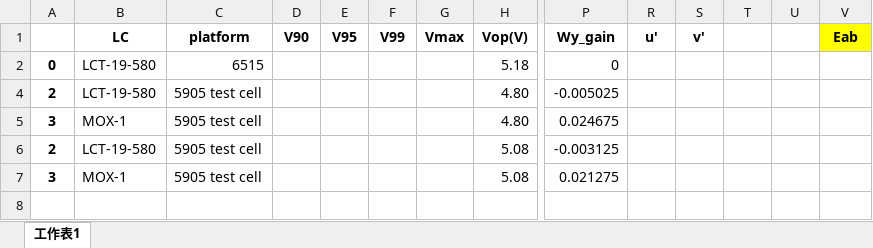
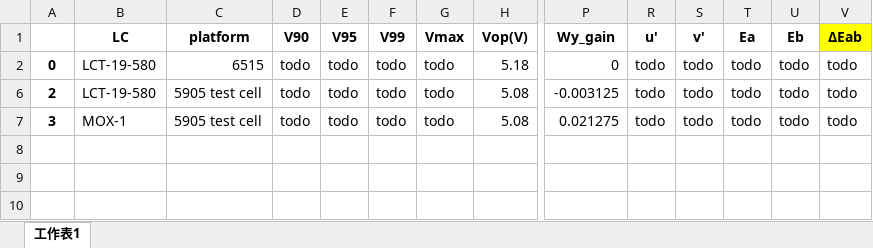
Before and after one commit to dimsplendid/tdtoolkit_web, an Excel workbook: old_ref/X50/output/summary0705.xlsx, sheet 工作表1, drawn as a sheet; only a part is shown, gaps mark what is left out; values as stored, in another font and other column widths than the file's, no borders; rows hold the shown columns only; the diff names each change by its address in the sheet, - before the commit and + after, or states it on an @@ line.

```diff
--- a/old_ref/X50/output/summary0705.xlsx (sheet 工作表1)
+++ b/old_ref/X50/output/summary0705.xlsx (sheet 工作表1)
-T1: (empty)
+T1: Ea
-U1: (empty)
+U1: Eb
-V1: Eab
+V1: ΔEab
-D2 (V90): (empty)
+D2 (V90): todo
-E2 (V95): (empty)
+E2 (V95): todo
-F2 (V99): (empty)
+F2 (V99): todo
-G2 (Vmax): (empty)
+G2 (Vmax): todo
-R2 (u'): (empty)
+R2 (u'): todo
-S2 (v'): (empty)
+S2 (v'): todo
-T2 (Ea): (empty)
+T2 (Ea): todo
-U2 (Eb): (empty)
+U2 (Eb): todo
-V2 (ΔEab): (empty)
+V2 (ΔEab): todo
-row 4: 2 | LCT-19-580 | 5905 test cell |  |  |  |  | 4.80 | -0.005025
-row 5: 3 | MOX-1 | 5905 test cell |  |  |  |  | 4.80 | 0.024675
-D6:D7 (V90): (empty)
+D6:D7 (V90): todo
-E6:E7 (V95): (empty)
+E6:E7 (V95): todo
-F6:F7 (V99): (empty)
+F6:F7 (V99): todo
-G6:G7 (Vmax): (empty)
+G6:G7 (Vmax): todo
-R6:R7 (u'): (empty)
+R6:R7 (u'): todo
-S6:S7 (v'): (empty)
+S6:S7 (v'): todo
-T6:T7 (Ea): (empty)
+T6:T7 (Ea): todo
-U6:U7 (Eb): (empty)
+U6:U7 (Eb): todo
-V6:V7 (ΔEab): (empty)
+V6:V7 (ΔEab): todo
```
Also changed, not shown: hidden cells, 11 other files.
